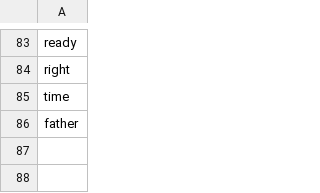
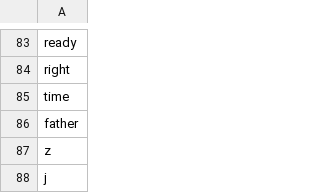
Before and after one commit to PatNei/Bsc-Sign-Language-Recon, a CSV file: backend/dynamic_signs/common_words.csv, drawn as a sheet; only a part is shown, gaps mark what is left out; the diff names each change by its address in the sheet, - before the commit and + after, or states it on an @@ line.

Commit message:
Add j and z to common_words.csv

```diff
--- a/backend/dynamic_signs/common_words.csv
+++ b/backend/dynamic_signs/common_words.csv
+row 87: z
+row 88: j
```
